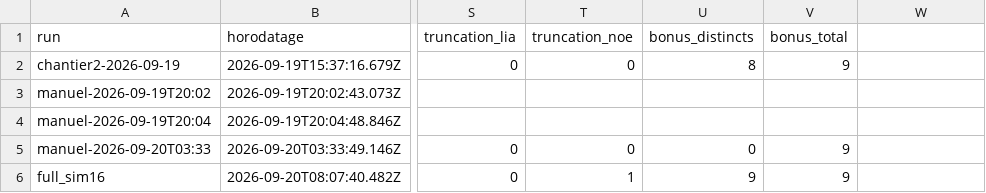
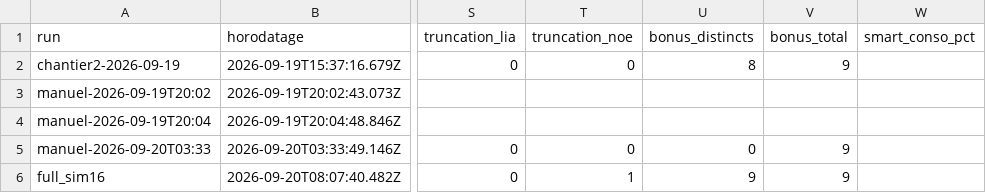
Before and after one commit to graphixxgeek-boop/aihouse, a CSV file: docs/referentiel/kpi-historique.csv, drawn as a sheet; only a part is shown, gaps mark what is left out; the diff names each change by its address in the sheet, - before the commit and + after, or states it on an @@ line.

```diff
--- a/docs/referentiel/kpi-historique.csv
+++ b/docs/referentiel/kpi-historique.csv
-W1: (empty)
+W1: smart_conso_pct
```
Also changed, not shown: 5 other files.
